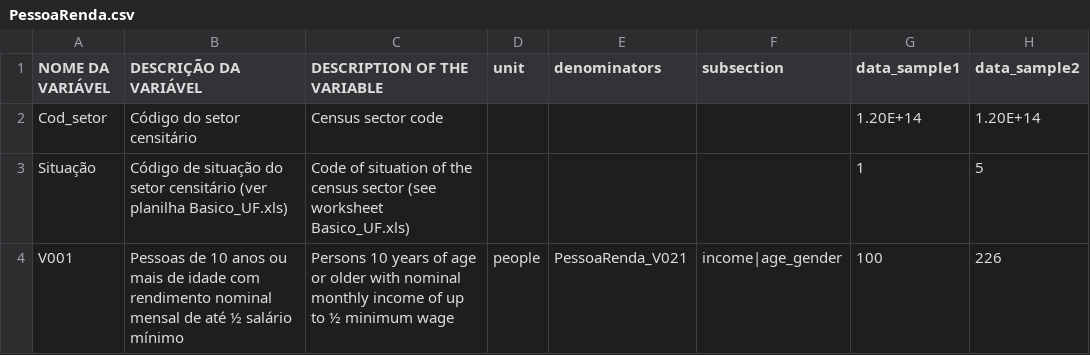
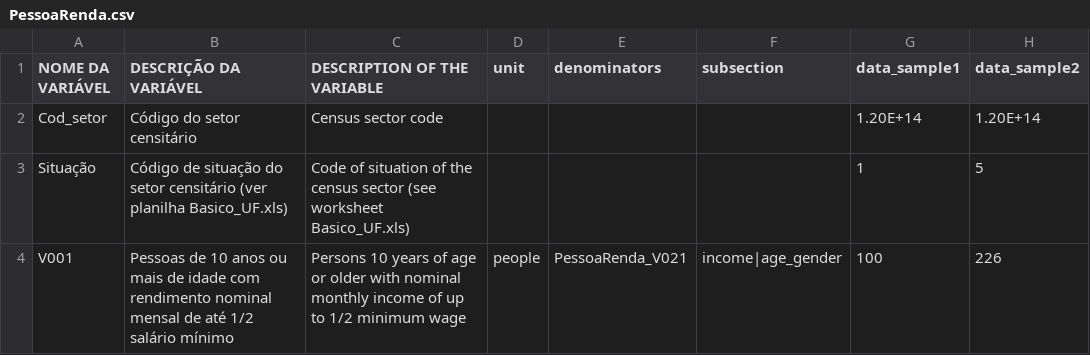
Before and after one commit to CartoDB/bigmetadata, a CSV file: tasks/br/meta/PessoaRenda.csv, drawn as a sheet; only a part is shown; the diff covers the shown part only.

```diff
--- a/tasks/br/meta/PessoaRenda.csv
+++ b/tasks/br/meta/PessoaRenda.csv
@@ -3,2 +3,2 @@ Cod_setor,Código do setor censitário,Census sector code,,,,1.20E+14,1.20E+14
 Situação,Código de situação do setor censitário (ver planilha Basico_UF.xls),Code of situation of the census sector (see worksheet Basico_UF.xls),,,,1,5
-V001,Pessoas de 10 anos ou mais de idade com rendimento nominal mensal de até ½ salário mínimo,Persons 10 years of age or older with nominal monthly income of up to ½ minimum wage,people,PessoaRenda_V021,income|age_gender,100,226
+V001,Pessoas de 10 anos ou mais de idade com rendimento nominal mensal de até 1/2 salário mínimo,Persons 10 years of age or older with nominal monthly income of up to 1/2 minimum wage,people,PessoaRenda_V021,income|age_gender,100,226
```
Also changed, not shown: 46 edited cells elsewhere in this file, tasks/br/meta/Entorno04.csv, tasks/br/meta/ResponsavelRenda.csv.
